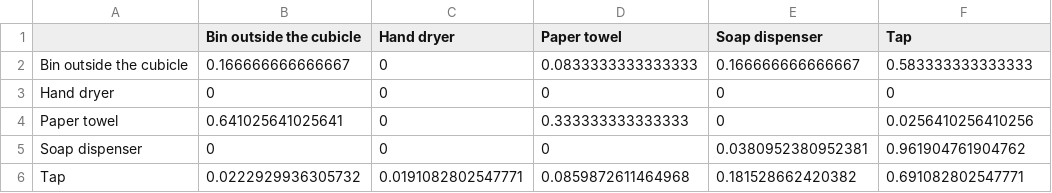
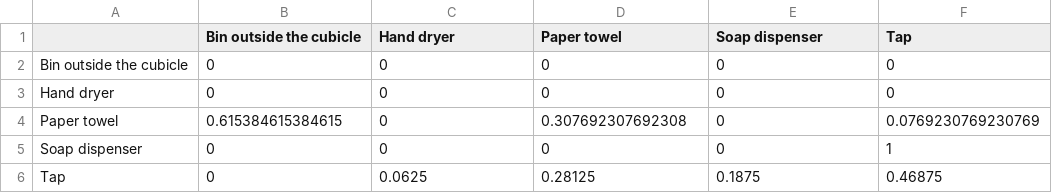
Before and after one commit to MarcoFelipeKing/toilet_observations, a CSV file: mc_female_ss_mhm_cubicle_10000_hygiene.csv, drawn as a sheet.

```diff
--- a/mc_female_ss_mhm_cubicle_10000_hygiene.csv
+++ b/mc_female_ss_mhm_cubicle_10000_hygiene.csv
@@ -1,6 +1,6 @@
 "","Bin outside the cubicle","Hand dryer","Paper towel","Soap dispenser","Tap"
-"Bin outside the cubicle",0.166666666666667,0,0.0833333333333333,0.166666666666667,0.583333333333333
+"Bin outside the cubicle",0,0,0,0,0
 "Hand dryer",0,0,0,0,0
-"Paper towel",0.641025641025641,0,0.333333333333333,0,0.0256410256410256
-"Soap dispenser",0,0,0,0.0380952380952381,0.961904761904762
-"Tap",0.0222929936305732,0.0191082802547771,0.0859872611464968,0.181528662420382,0.691082802547771
+"Paper towel",0.615384615384615,0,0.307692307692308,0,0.0769230769230769
+"Soap dispenser",0,0,0,0,1
+"Tap",0,0.0625,0.28125,0.1875,0.46875
```
Also changed, not shown: mc_female_ss_defecation_cubicle_10000_hygiene.csv, mc_female_ss_defecation_cubicle_10000_personal_cubicle.csv, 30 other files.
